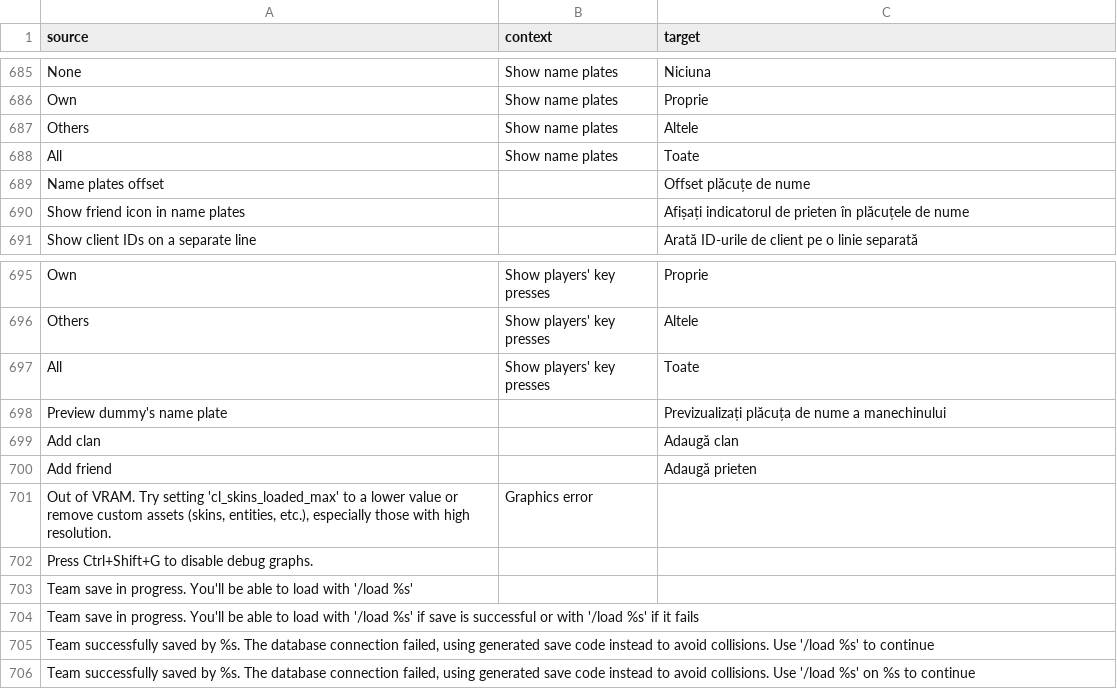
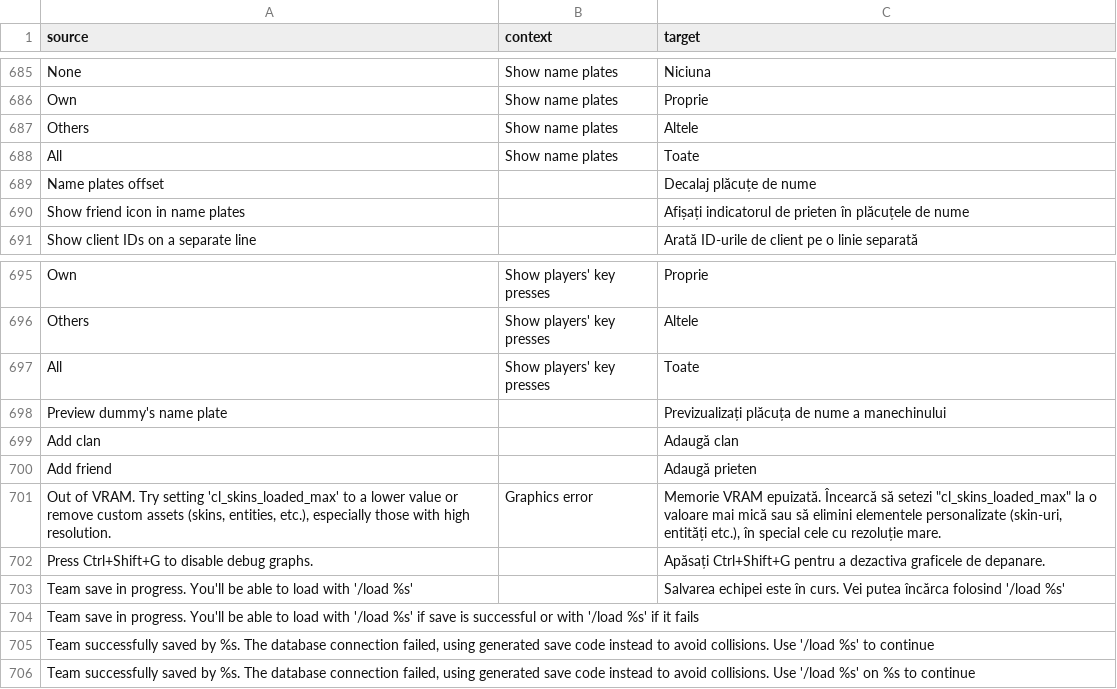
Before and after one commit to ddnet/ddnet-translations, a CSV file: ddnet/ro.csv, drawn as a sheet; only a part is shown, gaps mark what is left out.

Commit message:
Translated using Weblate (Romanian)
Currently translated at 80.5% (702 of 872 strings)

Translation: DDNet/DDNet
Translate-URL: https://hosted.weblate.org/projects/ddnet/ddnet/ro/

```diff
--- a/ddnet/ro.csv
+++ b/ddnet/ro.csv
@@ -688,3 +688,3 @@
 "All","Show name plates","Toate"
-"Name plates offset","","Offset plăcuțe de nume"
+"Name plates offset","","Decalaj plăcuțe de nume"
 "Show friend icon in name plates","","Afișați indicatorul de prieten în plăcuțele de nume"
@@ -700,5 +700,5 @@
 "Add friend","","Adaugă prieten"
-"Out of VRAM. Try setting 'cl_skins_loaded_max' to a lower value or remove custom assets (skins, entities, etc.), especially those with high resolution.","Graphics error",""
-"Press Ctrl+Shift+G to disable debug graphs.","",""
-"Team save in progress. You'll be able to load with '/load %s'","",""
+"Out of VRAM. Try setting 'cl_skins_loaded_max' to a lower value or remove custom assets (skins, entities, etc.), especially those with high resolution.","Graphics error","Memorie VRAM epuizată. Încearcă să setezi ""cl_skins_loaded_max"" la o valoare mai mică sau să elimini elementele personalizate (skin-uri, entități etc.), în special cele cu rezoluție mare."
+"Press Ctrl+Shift+G to disable debug graphs.","","Apăsați Ctrl+Shift+G pentru a dezactiva graficele de depanare."
+"Team save in progress. You'll be able to load with '/load %s'","","Salvarea echipei este în curs. Vei putea încărca folosind '/load %s'"
 "Team save in progress. You'll be able to load with '/load %s' if save is successful or with '/load %s' if it fails","",""
```
